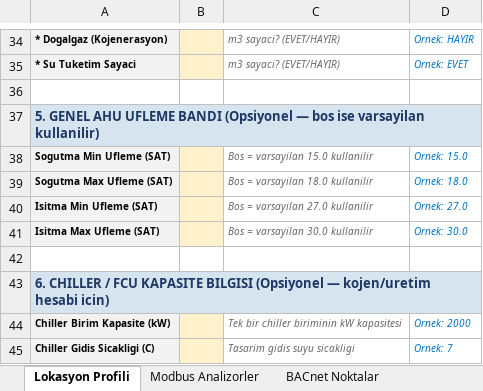
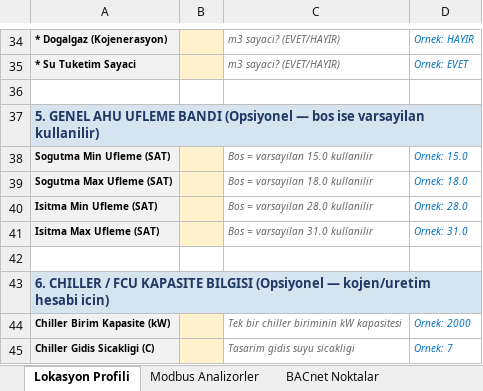
Before and after one commit to furkanbjk46-stack/acibadem-hvac, an Excel workbook: yeni_lokasyon_kurulum_sablonu.xlsx, sheet Lokasyon Profili, drawn as a sheet; only a part is shown, gaps mark what is left out; values as stored, in another font and other column widths than the file's, no borders; the diff names each change by its address in the sheet, - before the commit and + after, or states it on an @@ line.

```diff
--- a/yeni_lokasyon_kurulum_sablonu.xlsx (sheet Lokasyon Profili)
+++ b/yeni_lokasyon_kurulum_sablonu.xlsx (sheet Lokasyon Profili)
-C40: Bos = varsayilan 27.0 kullanilir
+C40: Bos = varsayilan 28.0 kullanilir
-D40: Ornek: 27.0
+D40: Ornek: 28.0
-C41: Bos = varsayilan 30.0 kullanilir
+C41: Bos = varsayilan 31.0 kullanilir
-D41: Ornek: 30.0
+D41: Ornek: 31.0
```
Also changed, not shown: sheet Talimatlar, sheet AHU Noktalari, 2 other files.
